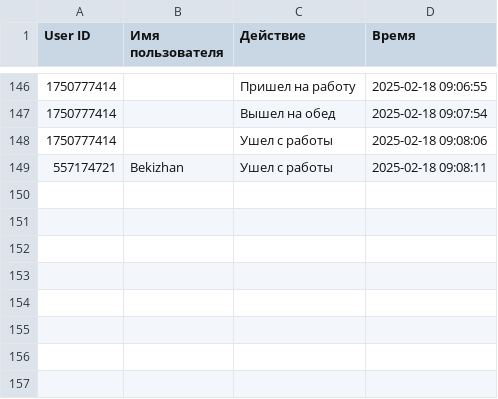
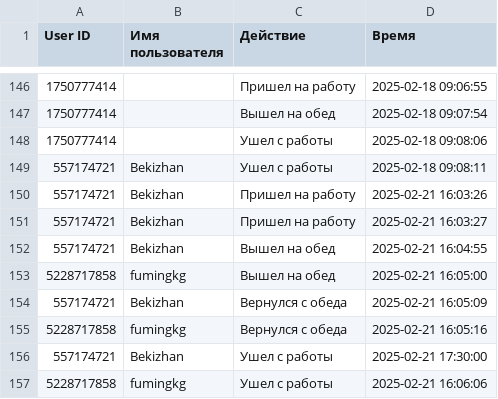
Before and after one commit to Bekizhan-Abdulzhanov/bpn_teletime, a CSV file: work_time.csv, drawn as a sheet; only a part is shown, gaps mark what is left out; the diff names each change by its address in the sheet, - before the commit and + after, or states it on an @@ line.

```diff
--- a/work_time.csv
+++ b/work_time.csv
+row 150: 557174721 | Bekizhan | Пришел на работу | 2025-02-21 16:03:26
+row 151: 557174721 | Bekizhan | Пришел на работу | 2025-02-21 16:03:27
+row 152: 557174721 | Bekizhan | Вышел на обед | 2025-02-21 16:04:55
+row 153: 5228717858 | fumingkg | Вышел на обед | 2025-02-21 16:05:00
+row 154: 557174721 | Bekizhan | Вернулся с обеда | 2025-02-21 16:05:09
+row 155: 5228717858 | fumingkg | Вернулся с обеда | 2025-02-21 16:05:16
+row 156: 557174721 | Bekizhan | Ушел с работы | 2025-02-21 17:30:00
+row 157: 5228717858 | fumingkg | Ушел с работы | 2025-02-21 16:06:06
```
Also changed, not shown: 3 other files.
